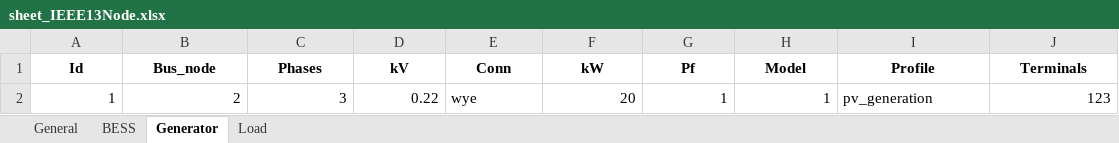
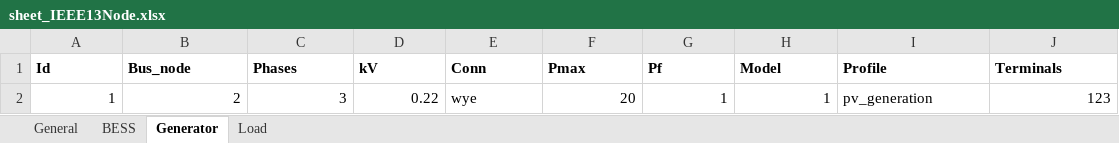
Before and after one commit to JCARNEIROX/GridFlexPy, an Excel workbook: data/spreadsheets/sheet_IEEE13Node.xlsx, sheet Generator, drawn as a sheet; values as stored, in another font and other column widths than the file's, no borders; the diff names each change by its address in the sheet, - before the commit and + after, or states it on an @@ line.

```diff
--- a/data/spreadsheets/sheet_IEEE13Node.xlsx (sheet Generator)
+++ b/data/spreadsheets/sheet_IEEE13Node.xlsx (sheet Generator)
-A1:J1 alignment: center
+A1:J1 alignment: left
-F1: kW
+F1: Pmax
```
Also changed, not shown: sheet Load, sheet BESS, sheet General, data/spreadsheets/teste_sheet.xlsx, 23 other files.
